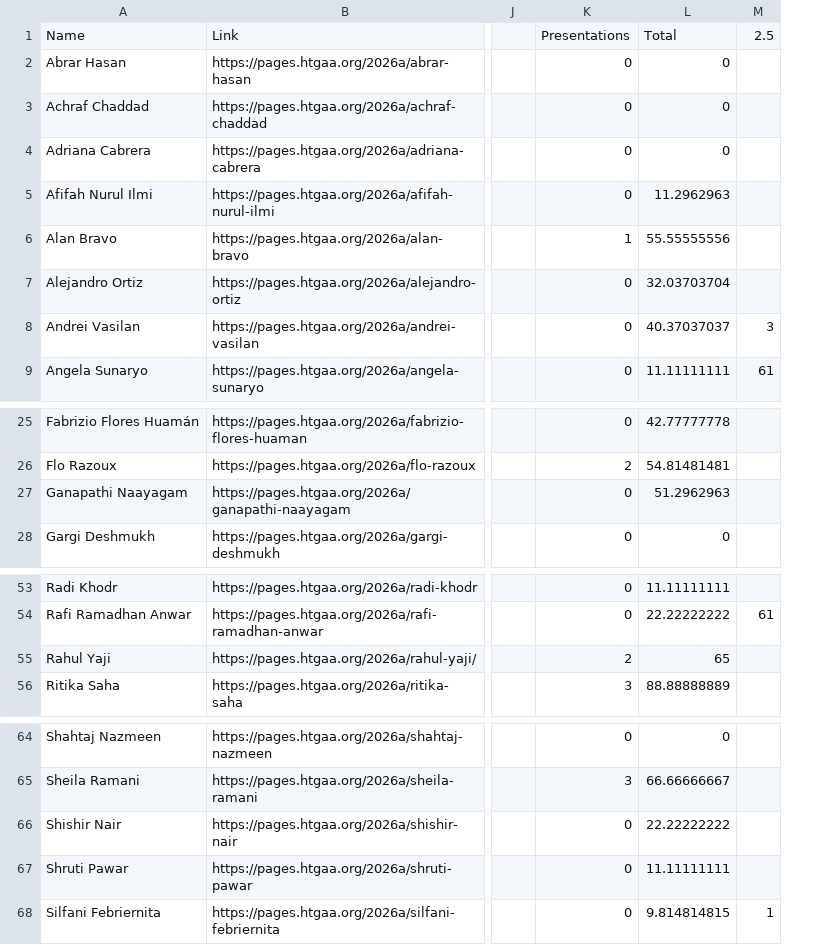
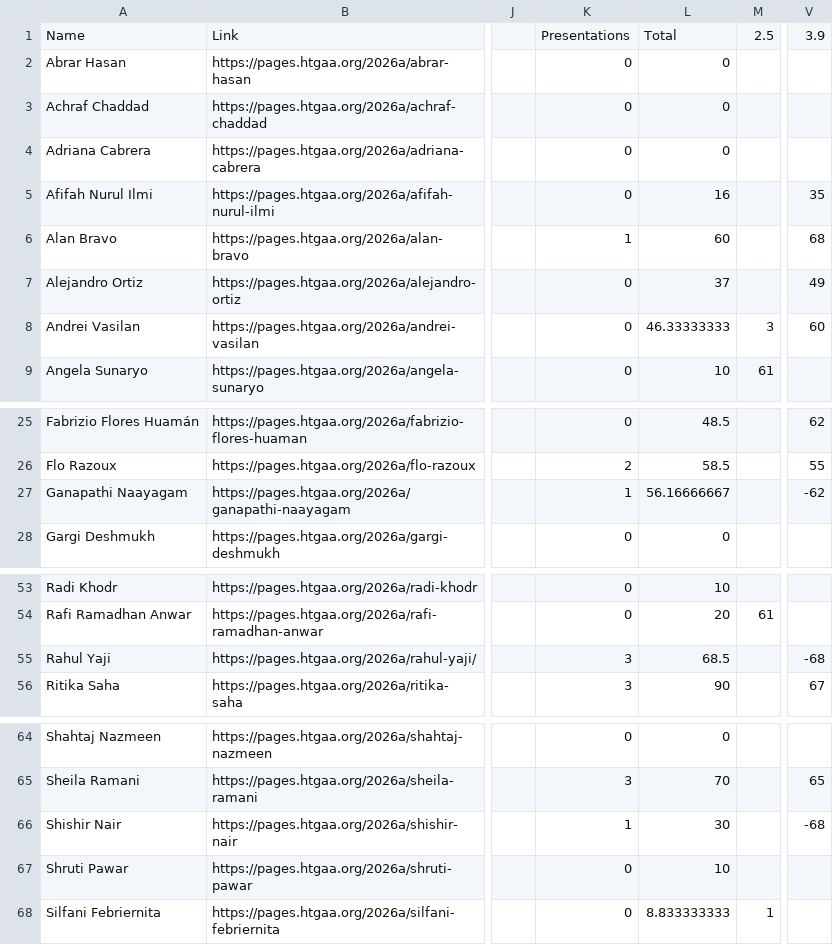
Before and after one commit to BioClub/htbaa.bioclub.tokyo, a CSV file: assets/HTGAA 2026 BioClub Participation - Committed Listeners.csv, drawn as a sheet; only a part is shown, gaps mark what is left out; removed rows and columns are numbered as before the commit, all else as after; the diff names each change by its address in the sheet, - before the commit and + after, or states it on an @@ line.

```diff
--- a/assets/HTGAA 2026 BioClub Participation - Committed Listeners.csv
+++ b/assets/HTGAA 2026 BioClub Participation - Committed Listeners.csv
-column L, rows 1-9: Total | 0 | 0 | 0 | 11.2962963 | 55.55555556 | 32.03703704 | 40.37037037 | 11.11111111; rows 25-28: 42.77777778 | 54.81481481 | 51.2962963 | 0; rows 53-56: 11.11111111 | 22.22222222 | 65 | 88.88888889; rows 64-68: 0 | 66.66666667 | 22.22222222 | 11.11111111 | 9.814814815
+column L, rows 1-9: Total | 0 | 0 | 0 | 16 | 60 | 37 | 46.33333333 | 10; rows 25-28: 48.5 | 58.5 | 56.16666667 | 0; rows 53-56: 10 | 20 | 68.5 | 90; rows 64-68: 0 | 70 | 30 | 10 | 8.833333333
+column V, rows 1-8: 3.9 |  |  |  | 35 | 68 | 49 | 60; rows 25-27: 62 | 55 | -62; rows 55-56: -68 | 67; rows 65-66: 65 | -68
-K27: 0
+K27: 1
-K55: 2
+K55: 3
-K66: 0
+K66: 1
```
Also changed, not shown: assets/HTGAA 2026 BioClub Participation - TAs.csv, 1 other file.
